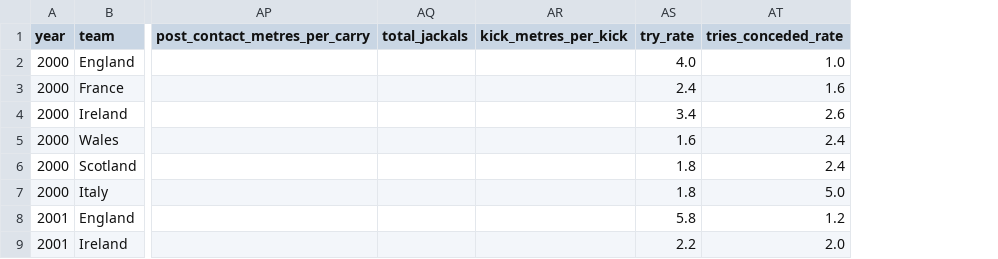
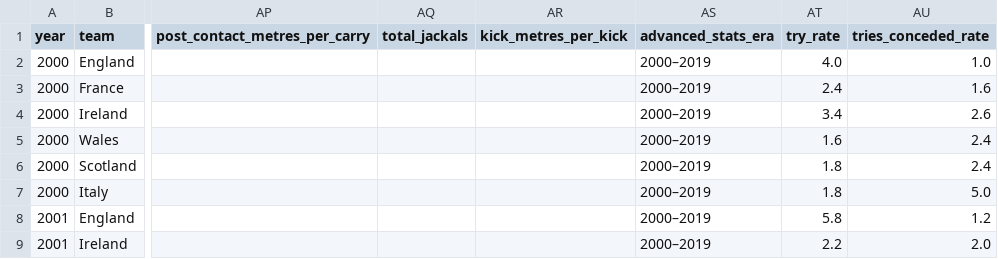
Before and after one commit to Crossy10/Harrison-Cross---BEE2041-Emperical-Project-Repo, a CSV file: data/clean_data/six_nations_CLEAN-DATA.csv, drawn as a sheet; only a part is shown, gaps mark what is left out; the diff names each change by its address in the sheet, - before the commit and + after, or states it on an @@ line.

Commit message:
updates data_analysis folder to update clean data and run the first figure

```diff
--- a/data/clean_data/six_nations_CLEAN-DATA.csv
+++ b/data/clean_data/six_nations_CLEAN-DATA.csv
+column AS (advanced_stats_era), rows 2-9: all 2000–2019
```
Also changed, not shown: 2 other files.
